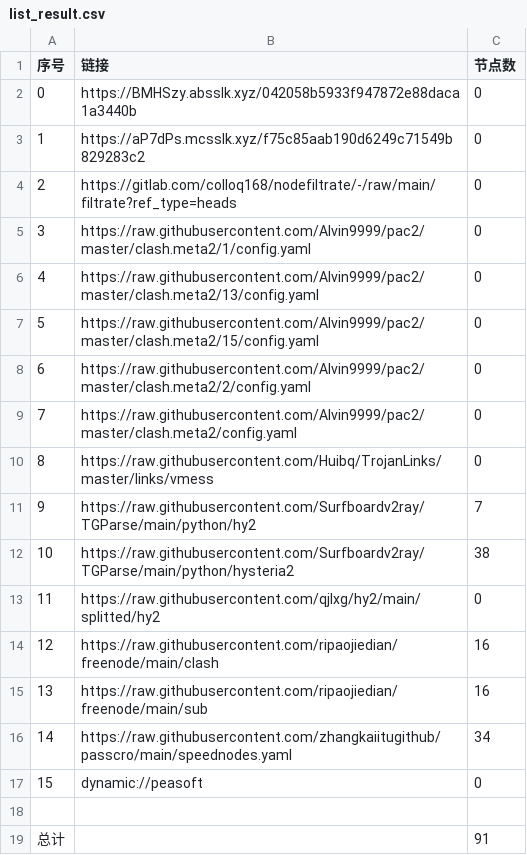
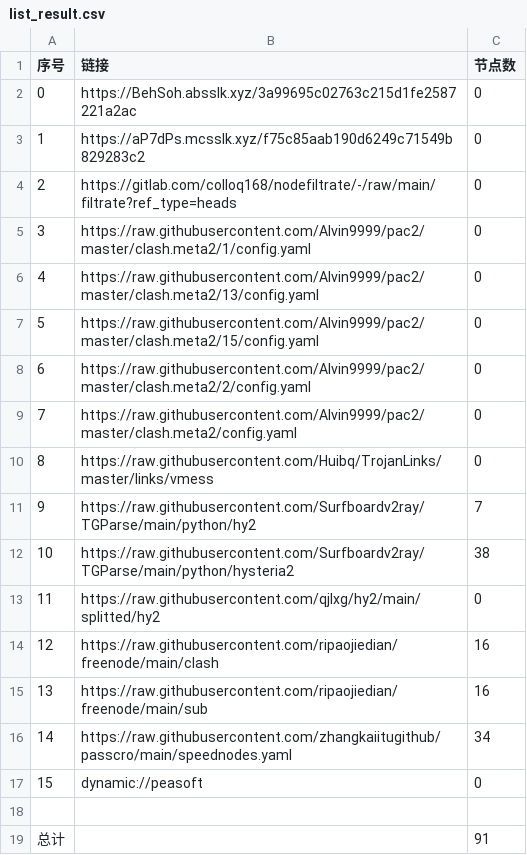
Before and after one commit to CJHCSM/AutoMergePublicNodes, a CSV file: list_result.csv, drawn as a sheet.

```diff
--- a/list_result.csv
+++ b/list_result.csv
@@ -1,3 +1,3 @@
 序号,链接,节点数
-0,https://BMHSzy.absslk.xyz/042058b5933f947872e88daca1a3440b,0
+0,https://BehSoh.absslk.xyz/3a99695c02763c215d1fe2587221a2ac,0
 1,https://aP7dPs.mcsslk.xyz/f75c85aab190d6249c71549b829283c2,0
```
Also changed, not shown: 3 other files.
